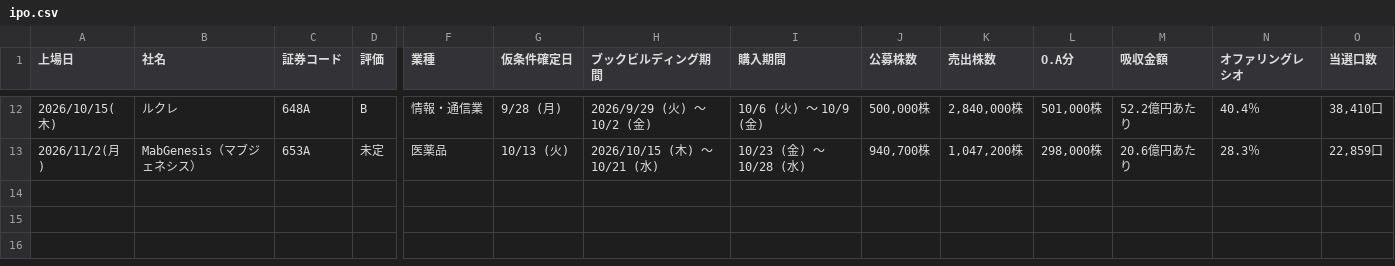
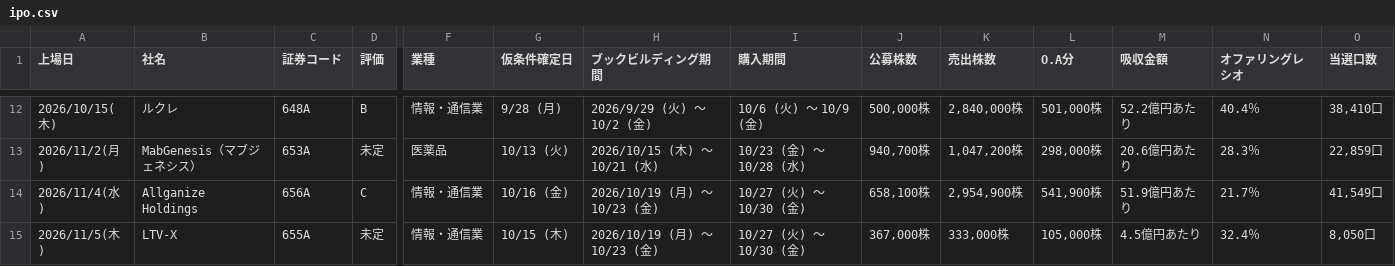
Before and after one commit to Ushibays1992-HUB-Claude/claude_code, a CSV file: ipo.csv, drawn as a sheet; only a part is shown, gaps mark what is left out; rows hold the shown columns only; the diff names each change by its address in the sheet, - before the commit and + after, or states it on an @@ line.

```diff
--- a/ipo.csv
+++ b/ipo.csv
+row 14: 2026/11/4(水) | Allganize Holdings | 656A | C | 情報・通信業 | 10/16 (金) | 2026/10/19 (月) ～ 10/23 (金) | 10/27 (火) ～ 10/30 (金) | 658,100株 | 2,954,900株 | 541,900株 | 51.9億円あたり | 21.7％ | 41,549口
+row 15: 2026/11/5(木) | LTV-X | 655A | 未定 | 情報・通信業 | 10/15 (木) | 2026/10/19 (月) ～ 10/23 (金) | 10/27 (火) ～ 10/30 (金) | 367,000株 | 333,000株 | 105,000株 | 4.5億円あたり | 32.4％ | 8,050口
```
Also changed, not shown: 2 other files.
